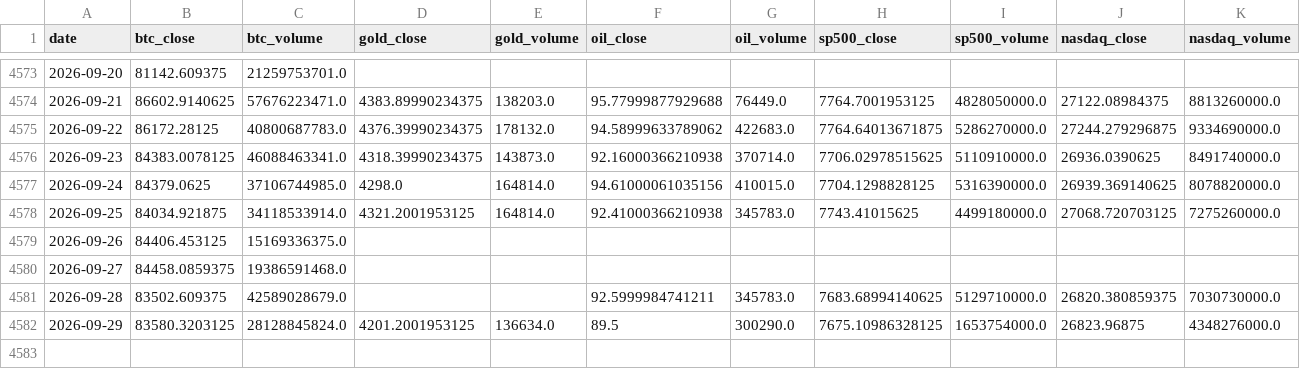
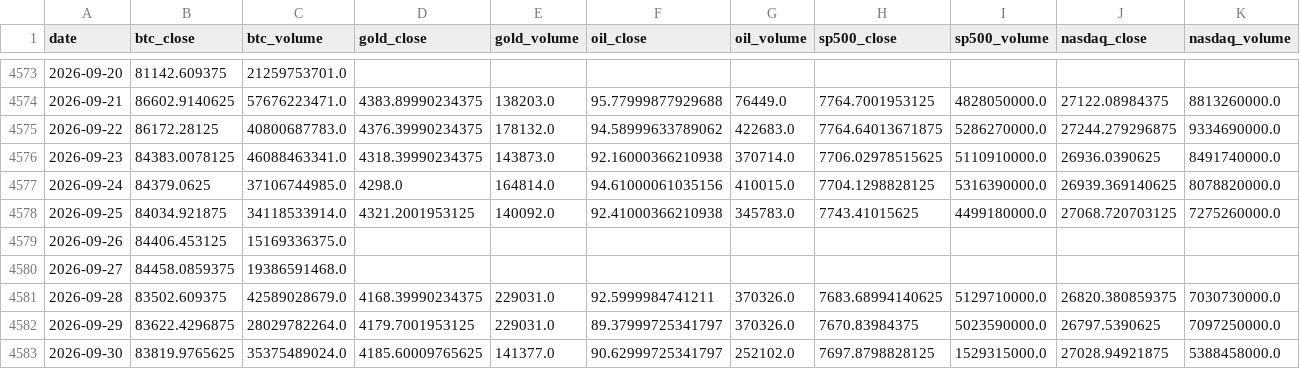
Before and after one commit to mooja4870-cyber/btc_forecast, a CSV file: data/raw/yfinance_data.csv, drawn as a sheet; only a part is shown, gaps mark what is left out; rows hold the shown columns only; the diff covers the shown part only; the diff names each change by its address in the sheet, - before the commit and + after, or states it on an @@ line.

```diff
--- a/data/raw/yfinance_data.csv
+++ b/data/raw/yfinance_data.csv
-E4578 (gold_volume): 164814.0
+E4578 (gold_volume): 140092.0
-D4581 (gold_close): (empty)
+D4581 (gold_close): 4168.39990234375
-E4581 (gold_volume): (empty)
+E4581 (gold_volume): 229031.0
-G4581 (oil_volume): 345783.0
+G4581 (oil_volume): 370326.0
-B4582 (btc_close): 83580.3203125
+B4582 (btc_close): 83622.4296875
-C4582 (btc_volume): 28128845824.0
+C4582 (btc_volume): 28029782264.0
-D4582 (gold_close): 4201.2001953125
+D4582 (gold_close): 4179.7001953125
-E4582 (gold_volume): 136634.0
+E4582 (gold_volume): 229031.0
-F4582 (oil_close): 89.5
+F4582 (oil_close): 89.37999725341797
-G4582 (oil_volume): 300290.0
+G4582 (oil_volume): 370326.0
-H4582 (sp500_close): 7675.10986328125
+H4582 (sp500_close): 7670.83984375
-I4582 (sp500_volume): 1653754000.0
+I4582 (sp500_volume): 5023590000.0
-J4582 (nasdaq_close): 26823.96875
+J4582 (nasdaq_close): 26797.5390625
-K4582 (nasdaq_volume): 4348276000.0
+K4582 (nasdaq_volume): 7097250000.0
+row 4583: 2026-09-30 | 83819.9765625 | 35375489024.0 | 4185.60009765625 | 141377.0 | 90.62999725341797 | 252102.0 | 7697.8798828125 | 1529315000.0 | 27028.94921875 | 5388458000.0
```
Also changed, not shown: 2 edited cells elsewhere in this file, 53 other files.
